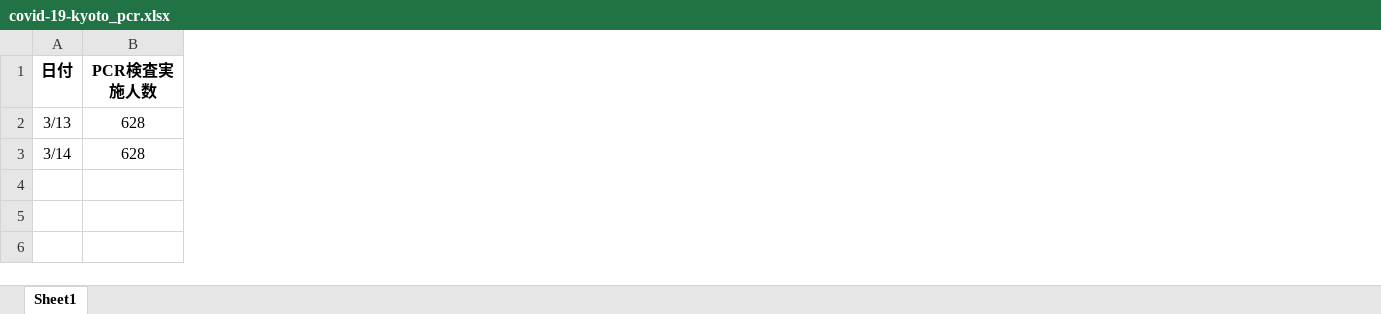
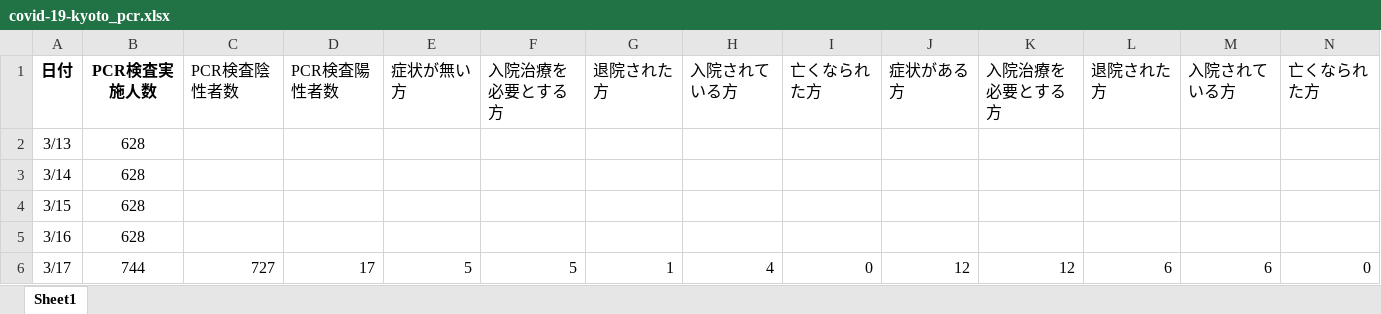
Before and after one commit to yasuhitoinoue/covid19-kyoto, an Excel workbook: data/covid-19-kyoto_pcr.xlsx, sheet Sheet1, drawn as a sheet; values as stored, in another font and other column widths than the file's, no borders; the diff names each change by its address in the sheet, - before the commit and + after, or states it on an @@ line.

```diff
--- a/data/covid-19-kyoto_pcr.xlsx (sheet Sheet1)
+++ b/data/covid-19-kyoto_pcr.xlsx (sheet Sheet1)
+column C, row 1: PCR検査陰性者数
+column D, row 1: PCR検査陽性者数
+column E, row 1: 症状が無い方
+column F, row 1: 入院治療を必要とする方
+column G, row 1: 退院された方
+column H, row 1: 入院されている方
+column I, row 1: 亡くなられた方
+column J, row 1: 症状がある方
+column K, row 1: 入院治療を必要とする方
+column L, row 1: 退院された方
+column M, row 1: 入院されている方
+column N, row 1: 亡くなられた方
+row 4: 3/15 | 628
+row 5: 3/16 | 628
+row 6: 3/17 | 744 | 727 | 17 | 5 | 5 | 1 | 4 | 0 | 12 | 12 | 6 | 6 | 0
```
Also changed, not shown: 5 other files.
